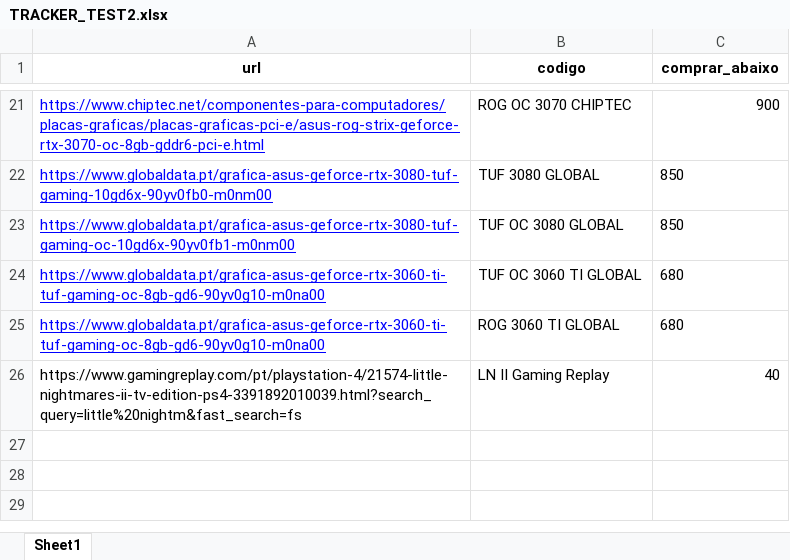
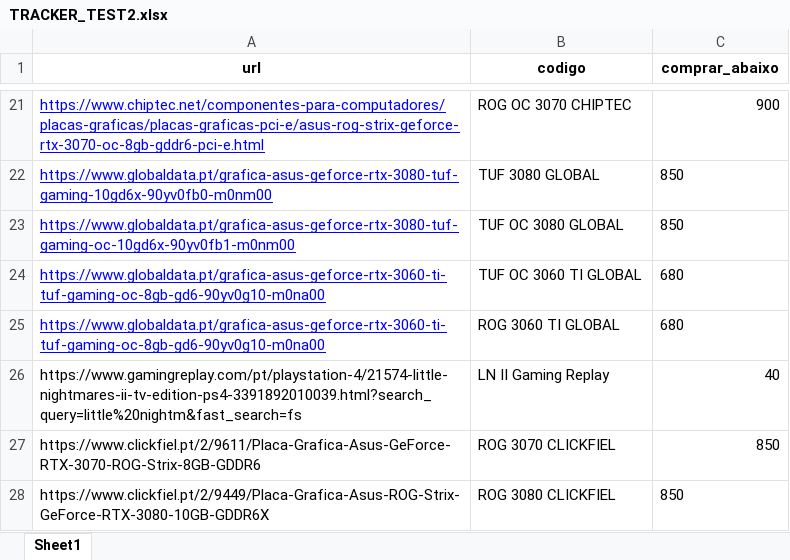
Before and after one commit to Andre-R-dev/Price-Tracker, an Excel workbook: TRACKER_TEST2.xlsx, sheet Sheet1, drawn as a sheet; only a part is shown, gaps mark what is left out; values as stored, in another font and other column widths than the file's, no borders; the diff names each change by its address in the sheet, - before the commit and + after, or states it on an @@ line.

Commit message:
novo_track

```diff
--- a/TRACKER_TEST2.xlsx (sheet Sheet1)
+++ b/TRACKER_TEST2.xlsx (sheet Sheet1)
+row 27: https://www.clickfiel.pt/2/9611/Placa-Grafica-Asus-GeForce-RTX-3070-ROG-Strix-8GB-GDDR6 | ROG 3070 CLICKFIEL | 850
+row 28: https://www.clickfiel.pt/2/9449/Placa-Grafica-Asus-ROG-Strix-GeForce-RTX-3080-10GB-GDDR6X | ROG 3080 CLICKFIEL | 850
```
